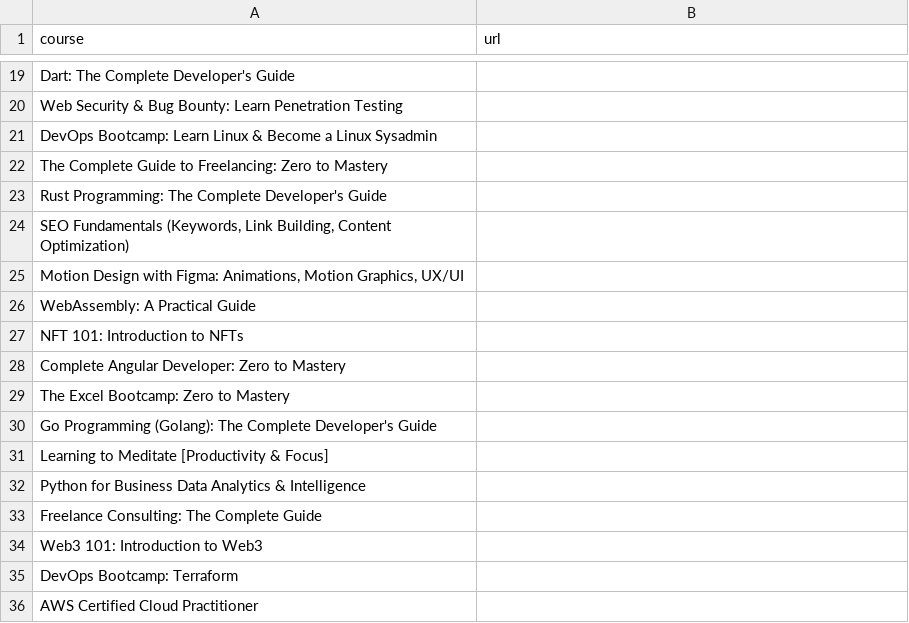
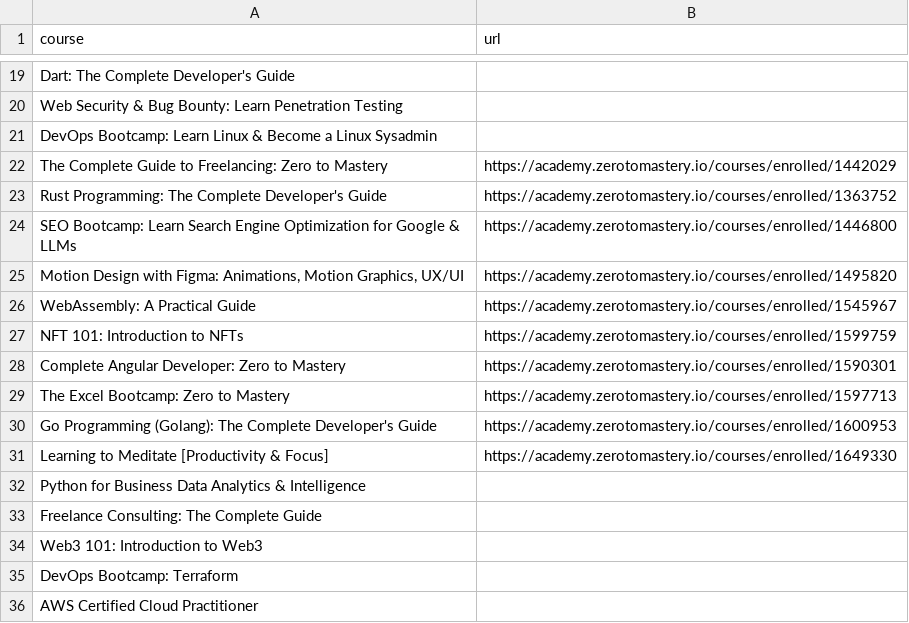
Before and after one commit to markodowd/zero-to-mastery-links, a CSV file: academy.csv, drawn as a sheet; only a part is shown, gaps mark what is left out.

Commit message:
feat: add course URLs to academy.csv

```diff
--- a/academy.csv
+++ b/academy.csv
@@ -21,12 +21,12 @@ Web Security & Bug Bounty: Learn Penetration Testing,
 DevOps Bootcamp: Learn Linux & Become a Linux Sysadmin,
-The Complete Guide to Freelancing: Zero to Mastery,
-Rust Programming: The Complete Developer's Guide,
-"SEO Fundamentals (Keywords, Link Building, Content Optimization)",
-"Motion Design with Figma: Animations, Motion Graphics, UX/UI",
-WebAssembly: A Practical Guide,
-NFT 101: Introduction to NFTs,
-Complete Angular Developer: Zero to Mastery,
-The Excel Bootcamp: Zero to Mastery,
-Go Programming (Golang): The Complete Developer's Guide,
-Learning to Meditate [Productivity & Focus],
+The Complete Guide to Freelancing: Zero to Mastery,https://academy.zerotomastery.io/courses/enrolled/1442029
+Rust Programming: The Complete Developer's Guide,https://academy.zerotomastery.io/courses/enrolled/1363752
+"SEO Bootcamp: Learn Search Engine Optimization for Google & LLMs",https://academy.zerotomastery.io/courses/enrolled/1446800
+"Motion Design with Figma: Animations, Motion Graphics, UX/UI",https://academy.zerotomastery.io/courses/enrolled/1495820
+WebAssembly: A Practical Guide,https://academy.zerotomastery.io/courses/enrolled/1545967
+NFT 101: Introduction to NFTs,https://academy.zerotomastery.io/courses/enrolled/1599759
+Complete Angular Developer: Zero to Mastery,https://academy.zerotomastery.io/courses/enrolled/1590301
+The Excel Bootcamp: Zero to Mastery,https://academy.zerotomastery.io/courses/enrolled/1597713
+Go Programming (Golang): The Complete Developer's Guide,https://academy.zerotomastery.io/courses/enrolled/1600953
+Learning to Meditate [Productivity & Focus],https://academy.zerotomastery.io/courses/enrolled/1649330
 Python for Business Data Analytics & Intelligence,
```
